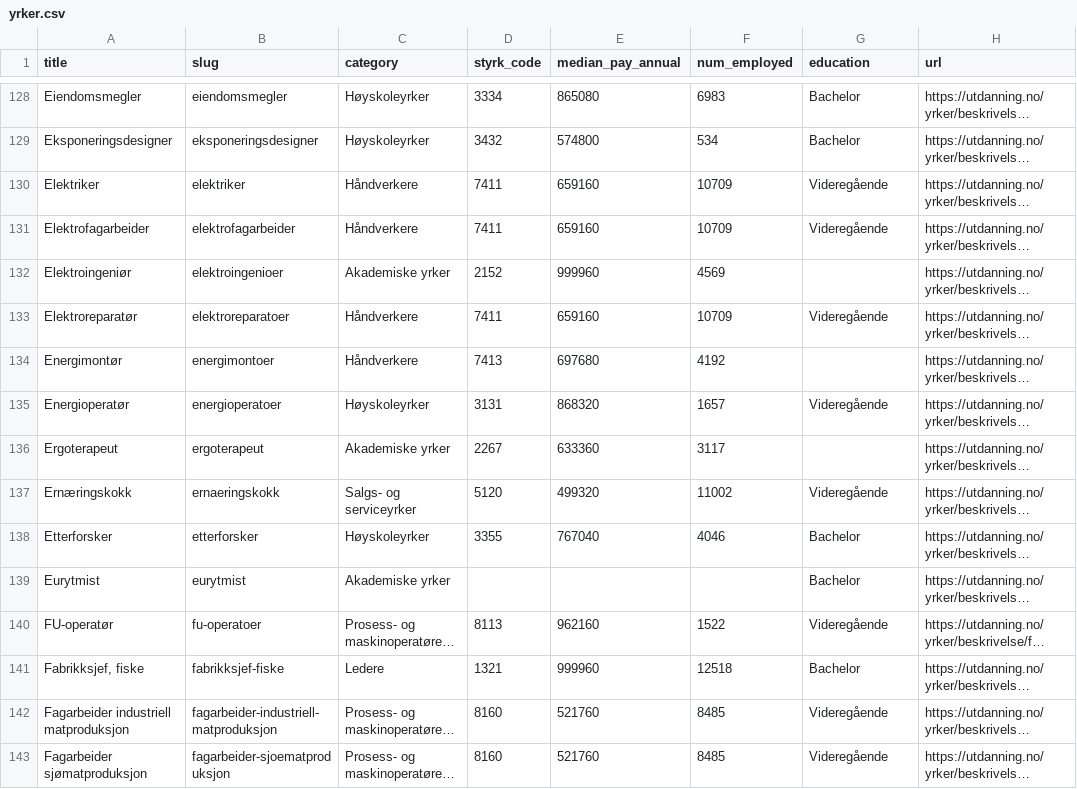
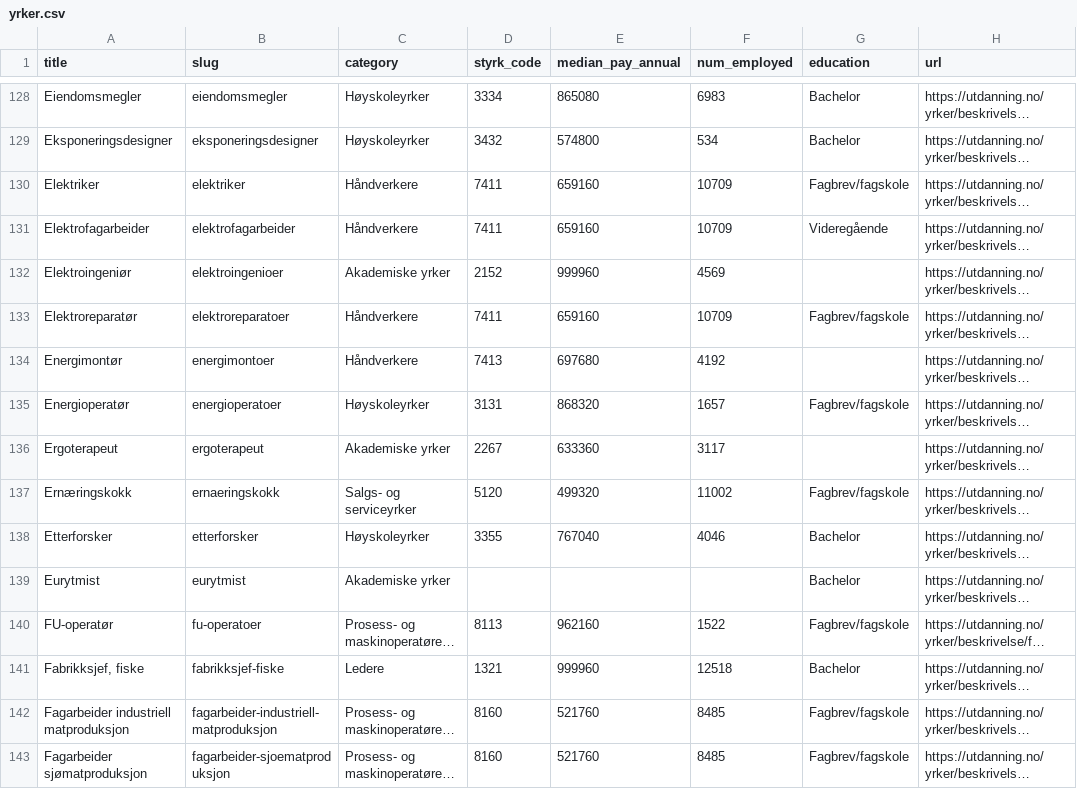
Before and after one commit to mlervaag/jobber, a CSV file: yrker.csv, drawn as a sheet; only a part is shown, gaps mark what is left out; long unchanged cells end in …; the diff covers the shown part only; the diff names each change by its address in the sheet, - before the commit and + after, or states it on an @@ line.

```diff
--- a/yrker.csv
+++ b/yrker.csv
-G130 (education): Videregående
+G130 (education): Fagbrev/fagskole
-G133 (education): Videregående
+G133 (education): Fagbrev/fagskole
-G135 (education): Videregående
+G135 (education): Fagbrev/fagskole
-G137 (education): Videregående
+G137 (education): Fagbrev/fagskole
-G140 (education): Videregående
+G140 (education): Fagbrev/fagskole
-G142:G143 (education): Videregående
+G142:G143 (education): Fagbrev/fagskole
```
Also changed, not shown: 179 edited cells elsewhere in this file, 13 other files.
